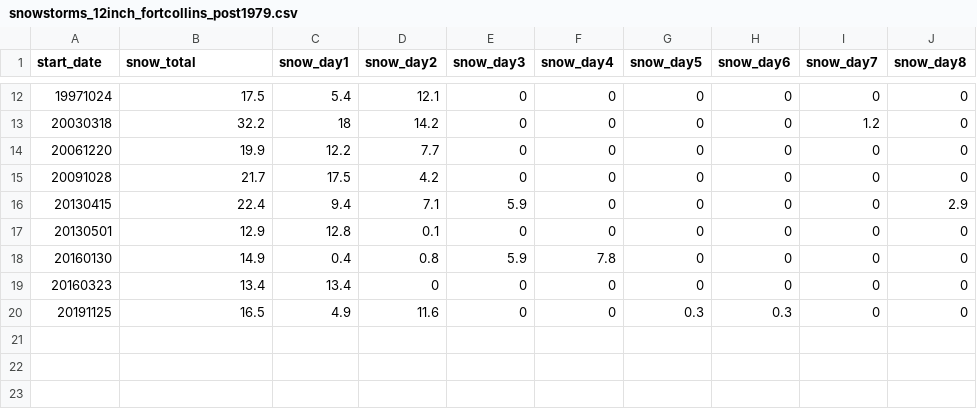
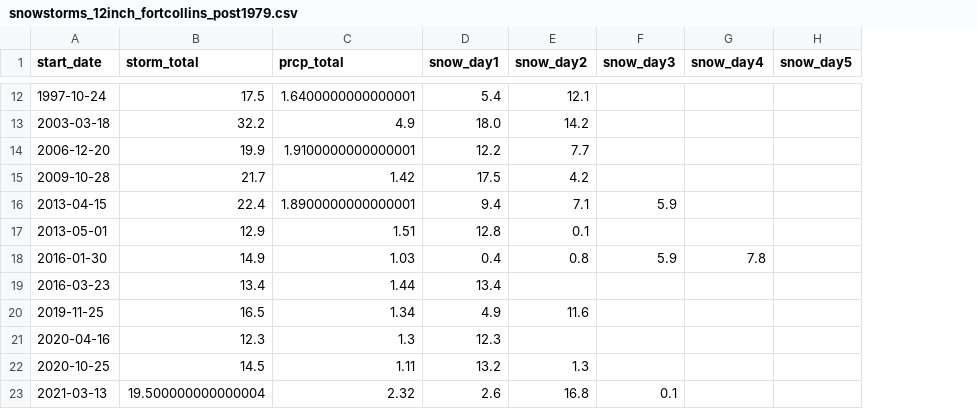
Before and after one commit to russ-schumacher/fortcollins_snowstorms, a CSV file: snowstorms_12inch_fortcollins_post1979.csv, drawn as a sheet; only a part is shown, gaps mark what is left out; removed rows and columns are numbered as before the commit, all else as after; the diff covers the shown part only; the diff names each change by its address in the sheet, - before the commit and + after, or states it on an @@ line.

Commit message:
fixed date format in example file

```diff
--- a/snowstorms_12inch_fortcollins_post1979.csv
+++ b/snowstorms_12inch_fortcollins_post1979.csv
+column C (prcp_total), row 12: 1.6400000000000001; rows 14-18: 1.9100000000000001 | 1.42 | 1.8900000000000001 | 1.51 | 1.03; row 20: 1.34
-column H (snow_day6), row 12: 0; rows 14-18: all 0; row 20: 0.3
-column I (snow_day7), row 12: 0; rows 14-18: all 0; row 20: 0
-column J (snow_day8), row 12: 0; rows 14-18: 0 | 0 | 2.9 | 0 | 0; row 20: 0
-B1: snow_total
+B1: storm_total
-A12 (start_date): 19971024
+A12 (start_date): 1997-10-24
-F12 (snow_day3): 0
+F12 (snow_day3): (empty)
-G12 (snow_day4): 0
+G12 (snow_day4): (empty)
-H12 (snow_day5): 0
+H12 (snow_day5): (empty)
-row 13: 20030318 | 32.2 | 18 | 14.2 | 0 | 0 | 0 | 0 | 1.2 | 0
+row 13: 2003-03-18 | 32.2 | 4.9 | 18.0 | 14.2
-A14 (start_date): 20061220
+A14 (start_date): 2006-12-20
-F14:F15 (snow_day3): 0
+F14:F15 (snow_day3): (empty)
-G14:G17 (snow_day4): 0
+G14:G17 (snow_day4): (empty)
-H14:H18 (snow_day5): 0
+H14:H18 (snow_day5): (empty)
-A15 (start_date): 20091028
+A15 (start_date): 2009-10-28
-A16 (start_date): 20130415
+A16 (start_date): 2013-04-15
-A17 (start_date): 20130501
+A17 (start_date): 2013-05-01
-F17 (snow_day3): 0
+F17 (snow_day3): (empty)
-A18 (start_date): 20160130
+A18 (start_date): 2016-01-30
-row 19: 20160323 | 13.4 | 13.4 | 0 | 0 | 0 | 0 | 0 | 0 | 0
+row 19: 2016-03-23 | 13.4 | 1.44 | 13.4
-A20 (start_date): 20191125
+A20 (start_date): 2019-11-25
-F20 (snow_day3): 0
+F20 (snow_day3): (empty)
-G20 (snow_day4): 0
+G20 (snow_day4): (empty)
-H20 (snow_day5): 0.3
+H20 (snow_day5): (empty)
+row 21: 2020-04-16 | 12.3 | 1.3 | 12.3
+row 22: 2020-10-25 | 14.5 | 1.11 | 13.2 | 1.3
+row 23: 2021-03-13 | 19.500000000000004 | 2.32 | 2.6 | 16.8 | 0.1
```
Also changed, not shown: 4 added rows, 4 removed rows and 19 edited cells elsewhere in this file.
